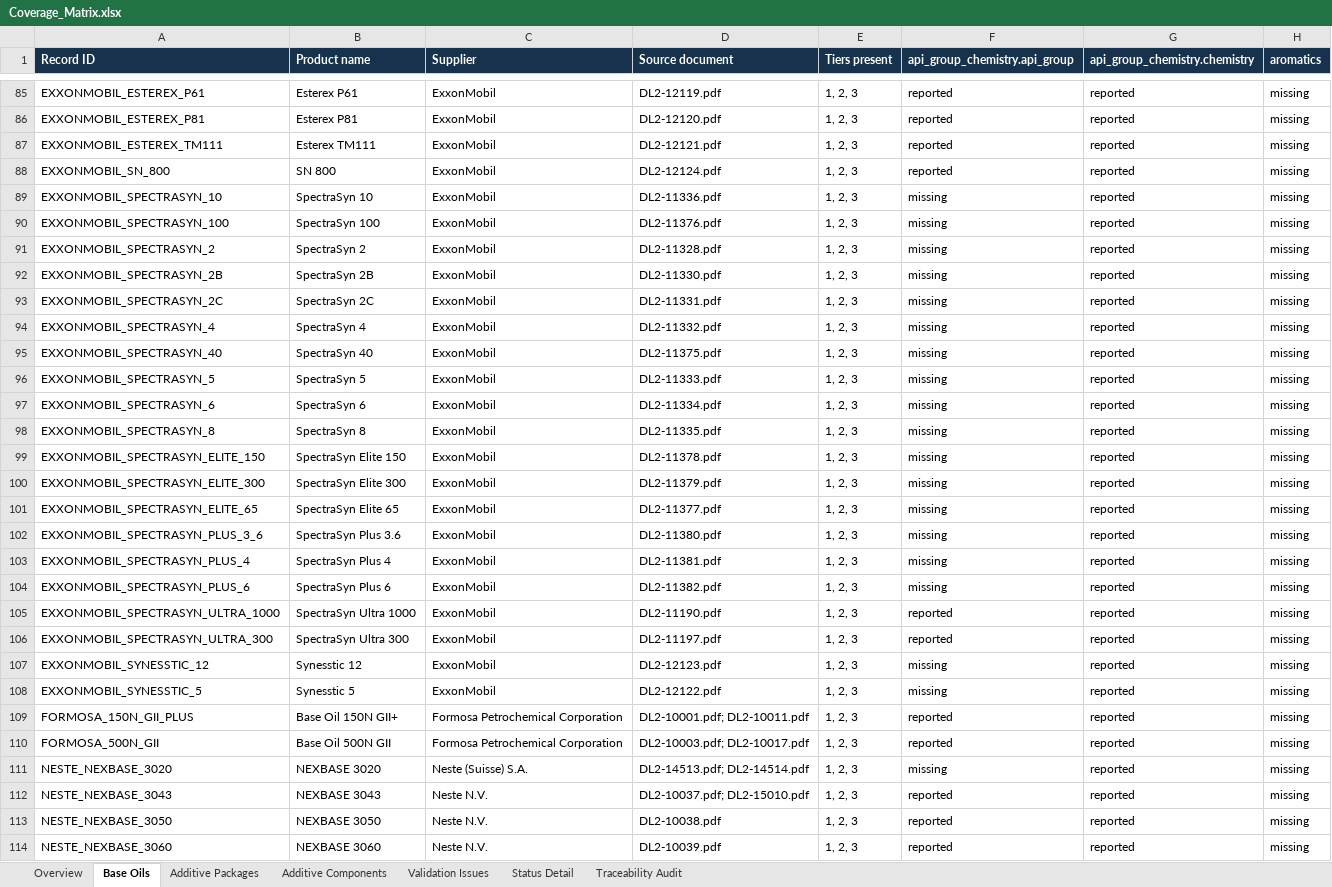
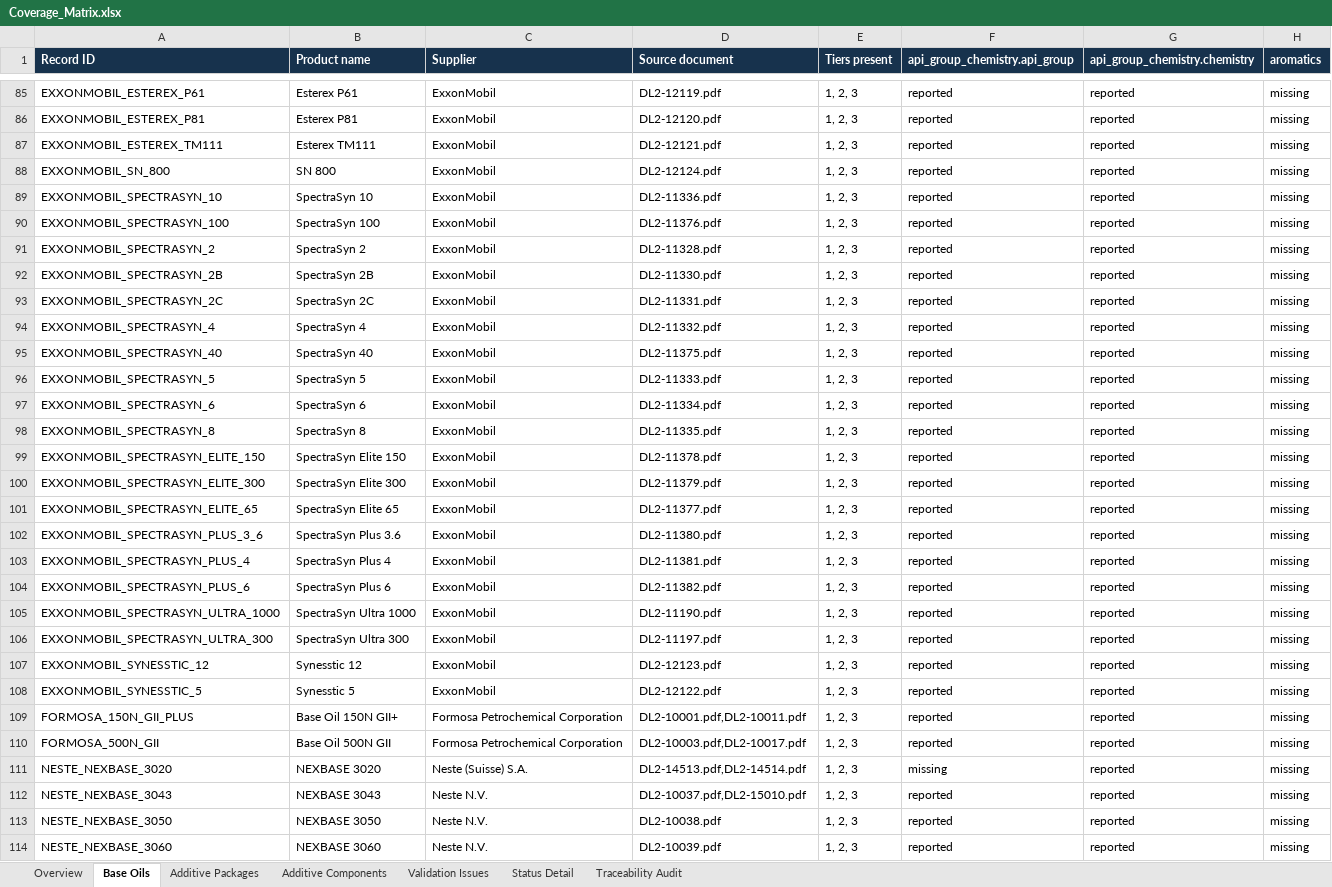
Before and after one commit to alaaahmadd182-lab/Smart-formulator-project, an Excel workbook: Coverage_Matrix.xlsx, sheet Base Oils, drawn as a sheet; only a part is shown, gaps mark what is left out; values as stored, in another font and other column widths than the file's, no borders; the diff covers the shown part only; the diff names each change by its address in the sheet, - before the commit and + after, or states it on an @@ line.

```diff
--- a/Coverage_Matrix.xlsx (sheet Base Oils)
+++ b/Coverage_Matrix.xlsx (sheet Base Oils)
-F89:F104 (api_group_chemistry.api_group): missing
+F89:F104 (api_group_chemistry.api_group): reported
-F107:F108 (api_group_chemistry.api_group): missing
+F107:F108 (api_group_chemistry.api_group): reported
-D109 (Source document): DL2-10001.pdf; DL2-10011.pdf
+D109 (Source document): DL2-10001.pdf,DL2-10011.pdf
-D110 (Source document): DL2-10003.pdf; DL2-10017.pdf
+D110 (Source document): DL2-10003.pdf,DL2-10017.pdf
-D111 (Source document): DL2-14513.pdf; DL2-14514.pdf
+D111 (Source document): DL2-14513.pdf,DL2-14514.pdf
-D112 (Source document): DL2-10037.pdf; DL2-15010.pdf
+D112 (Source document): DL2-10037.pdf,DL2-15010.pdf
```
Also changed, not shown: 37 edited cells elsewhere in this sheet, sheet Status Detail, sheet Traceability Audit, sheet Overview.
